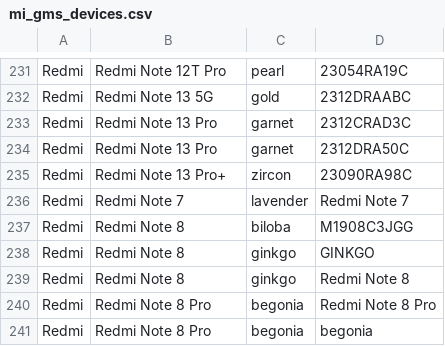
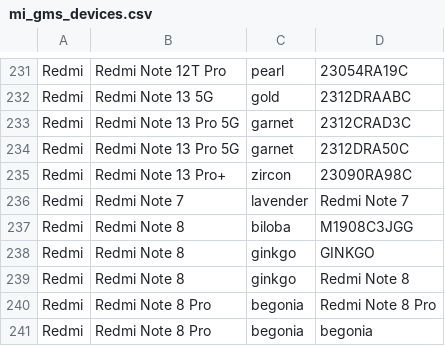
Before and after one commit to parserpp/get_android_data, a CSV file: data/mi_gms_devices.csv, drawn as a sheet; only a part is shown, gaps mark what is left out.

```diff
--- a/data/mi_gms_devices.csv
+++ b/data/mi_gms_devices.csv
@@ -232,4 +232,4 @@ Redmi,Redmi Note 12T Pro,pearl,23054RA19C
 Redmi,Redmi Note 13 5G,gold,2312DRAABC
-Redmi,Redmi Note 13 Pro,garnet,2312CRAD3C
-Redmi,Redmi Note 13 Pro,garnet,2312DRA50C
+Redmi,Redmi Note 13 Pro 5G,garnet,2312CRAD3C
+Redmi,Redmi Note 13 Pro 5G,garnet,2312DRA50C
 Redmi,Redmi Note 13 Pro+,zircon,23090RA98C
```
Also changed, not shown: data/vivo_gms_devices.csv.
